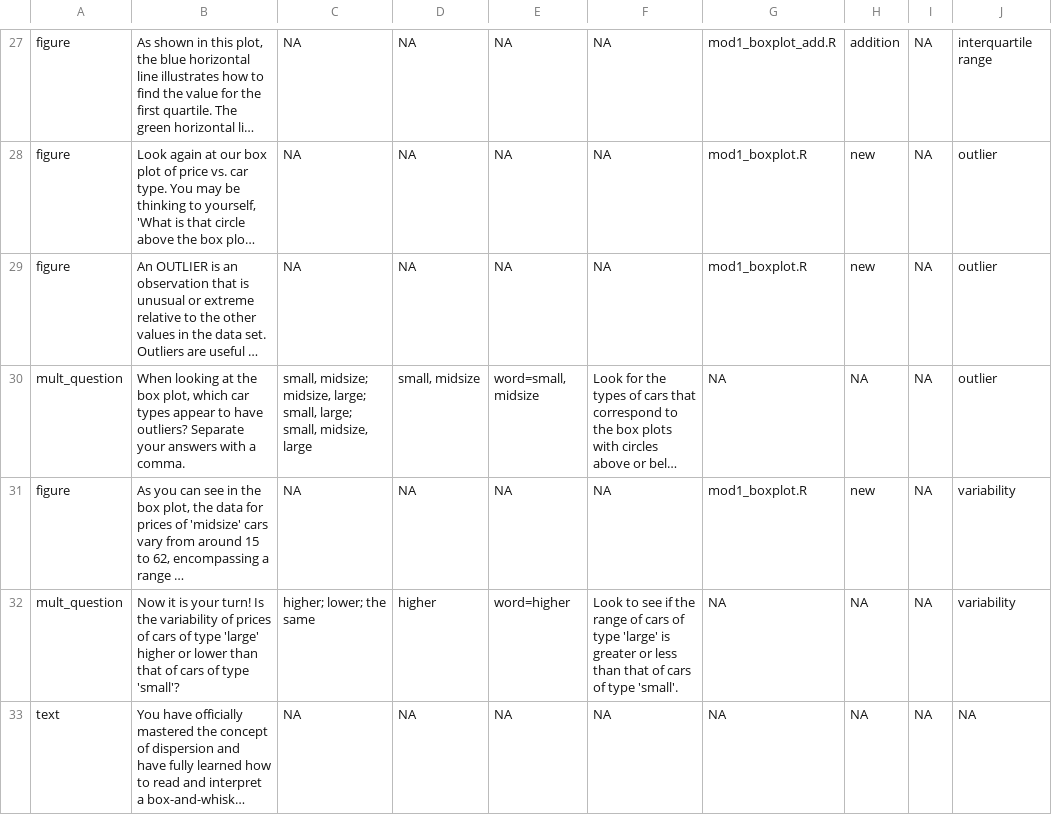
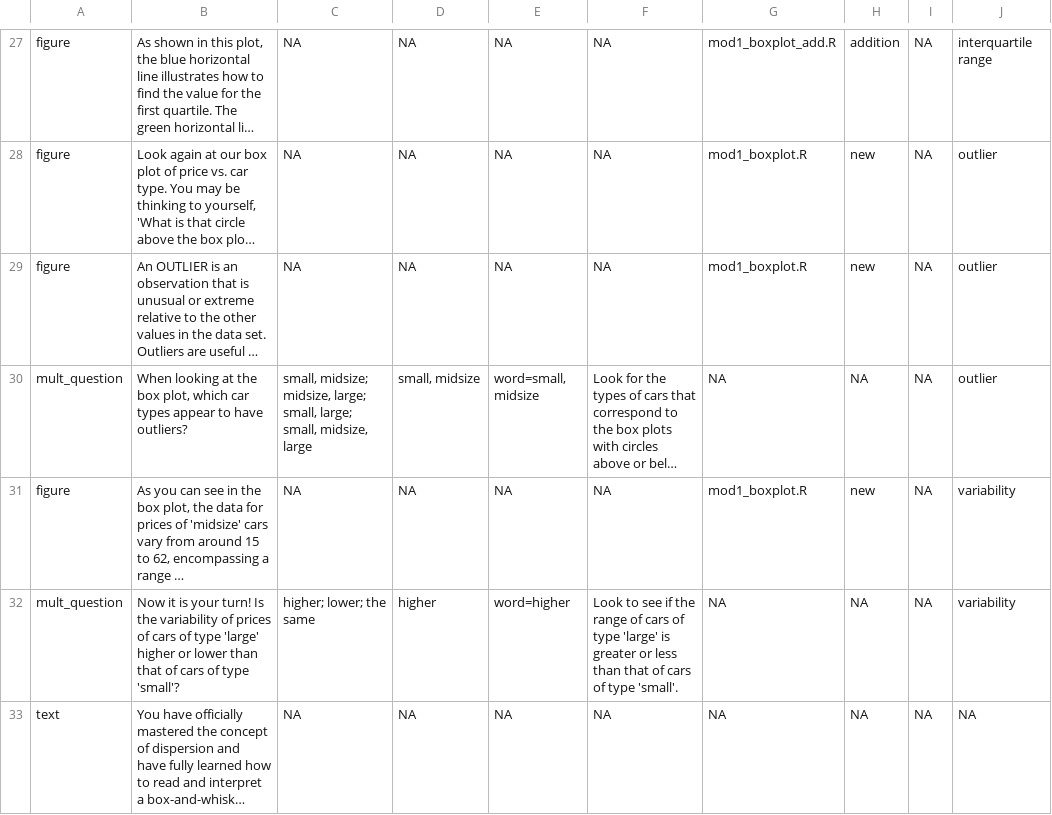
Before and after one commit to swirldev/swirl, a CSV file: inst/Courses/Data_Analysis/module2/mod2_new.csv, drawn as a sheet; only a part is shown, gaps mark what is left out; long unchanged cells end in …; the diff names each change by its address in the sheet, - before the commit and + after, or states it on an @@ line.

Commit message:
Update mod2_new.csv
Removed incorrect instructions that asked user to separate answers with a comma when, instead, a number response to a mult_question is needed.

"| When looking at the box plot, which car types appear to have outliers? ~~Separate your answers with a comma.~~


1: small, midsize
2: small, midsize, large
3: small, large
4: midsize, large"

```diff
--- a/inst/Courses/Data_Analysis/module2/mod2_new.csv
+++ b/inst/Courses/Data_Analysis/module2/mod2_new.csv
-B30: …have outliers? Separate your answers with a comma.
+B30: …have outliers?
```
